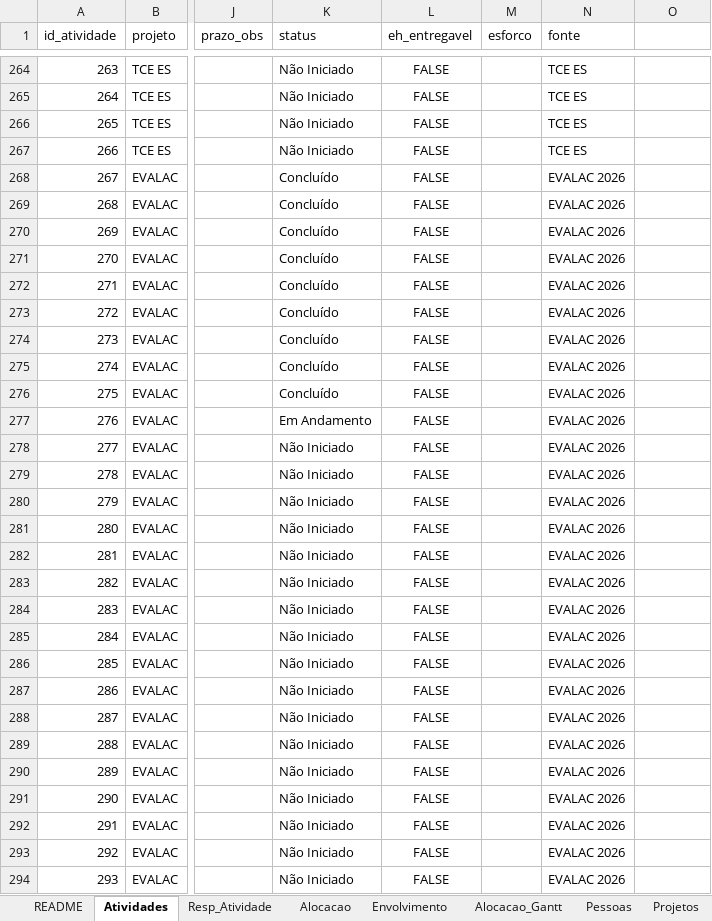
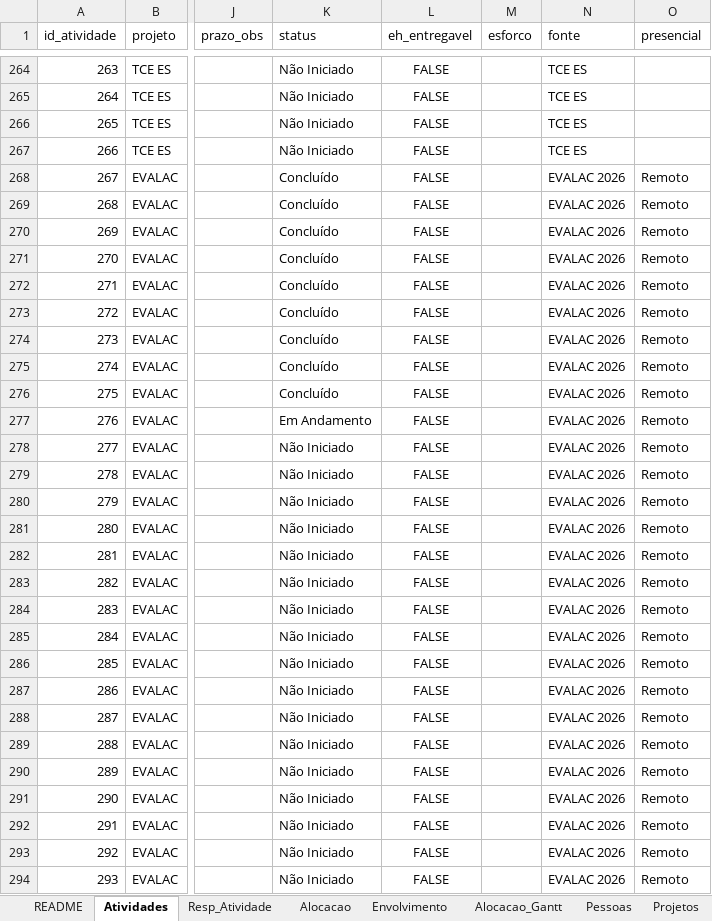
Before and after one commit to caiodesouzacastro/clear-2026, an Excel workbook: CLEAR_Master_2026.xlsx, sheet Atividades, drawn as a sheet; only a part is shown, gaps mark what is left out; values as stored, in another font and other column widths than the file's, no borders; the diff covers the shown part only; the diff names each change by its address in the sheet, - before the commit and + after, or states it on an @@ line.

```diff
--- a/CLEAR_Master_2026.xlsx (sheet Atividades)
+++ b/CLEAR_Master_2026.xlsx (sheet Atividades)
-O1: (empty)
+O1: presencial
-O268:O294 (presencial): (empty)
+O268:O294 (presencial): Remoto
```
Also changed, not shown: 1 added row and 6 edited cells elsewhere in this sheet, 2 other files.
